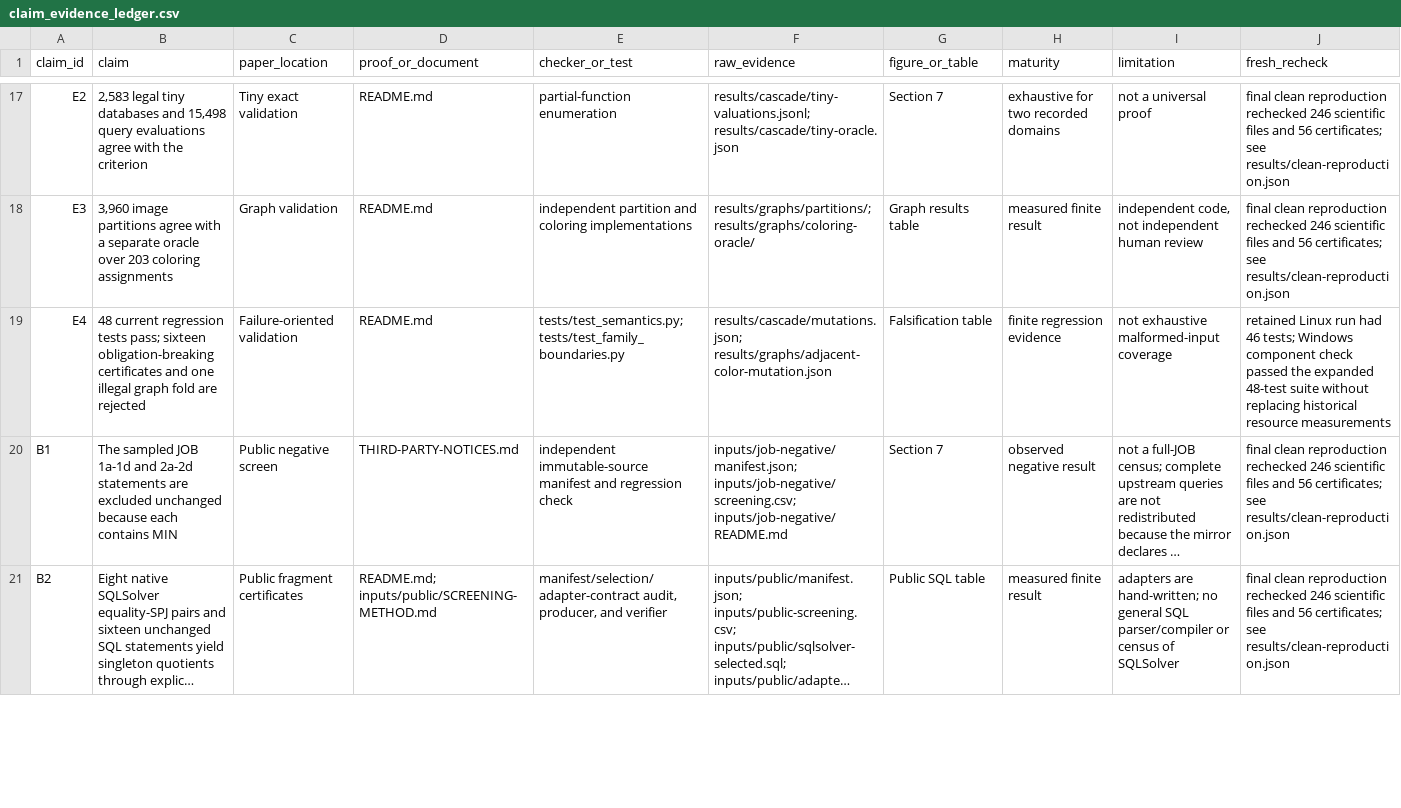
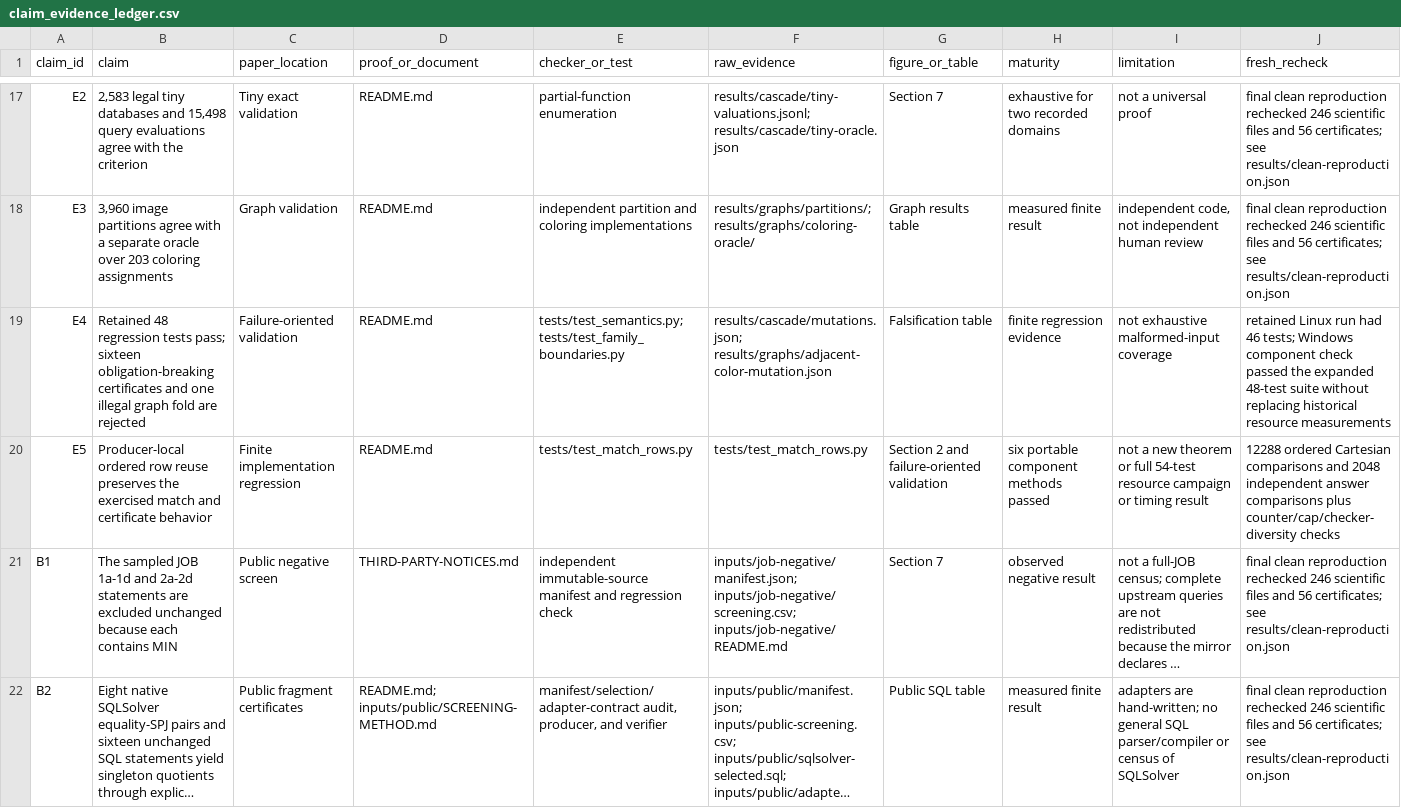
Before and after one commit to Haoyi-Zhang/WorkloadQuotient, a CSV file: claim_evidence_ledger.csv, drawn as a sheet; only a part is shown, gaps mark what is left out; long unchanged cells end in …; rows hold the shown columns only; the diff names each change by its address in the sheet, - before the commit and + after, or states it on an @@ line.

Commit message:
Improve bounded implementation and preserve scientific controls

```diff
--- a/claim_evidence_ledger.csv
+++ b/claim_evidence_ledger.csv
-B19 (claim): 48 current regression tests…
+B19 (claim): Retained 48 regression tests…
+row 20: E5 | Producer-local ordered row reuse preserves the exercised match and certificate behavior | Finite implementation regression | README.md | tests/test_match_rows.py | tests/test_match_rows.py | Section 2 and failure-oriented validation | six portable component methods passed | not a new theorem or full 54-test resource campaign or timing result | 12288 ordered Cartesian comparisons and 2048 independent answer comparisons plus counter/cap/checker-diversity checks
```
Also changed, not shown: 4 other files.
